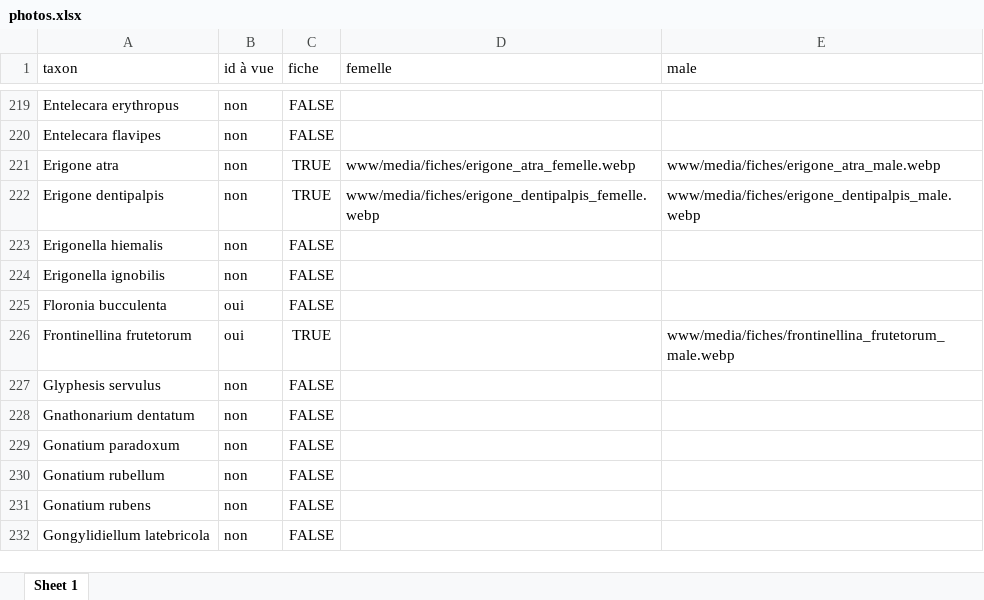
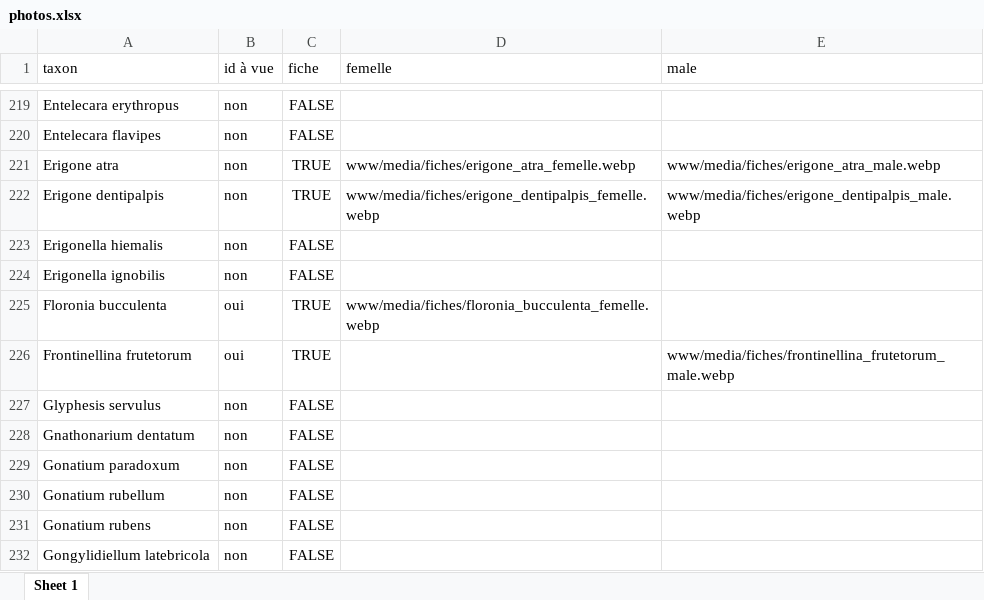
Before and after one commit to CedricMondy/araignees_idf, an Excel workbook: photos.xlsx, sheet Sheet 1, drawn as a sheet; only a part is shown, gaps mark what is left out; values as stored, in another font and other column widths than the file's, no borders; conditional formats and table styles not drawn; the diff names each change by its address in the sheet, - before the commit and + after, or states it on an @@ line.

Commit message:
ajoute Floronia bucculenta femelle

```diff
--- a/photos.xlsx (sheet Sheet 1)
+++ b/photos.xlsx (sheet Sheet 1)
-C225 (fiche): FALSE
+C225 (fiche): TRUE
-D225 (femelle): (empty)
+D225 (femelle): www/media/fiches/floronia_bucculenta_femelle.webp
```
Also changed, not shown: 1 other file.
